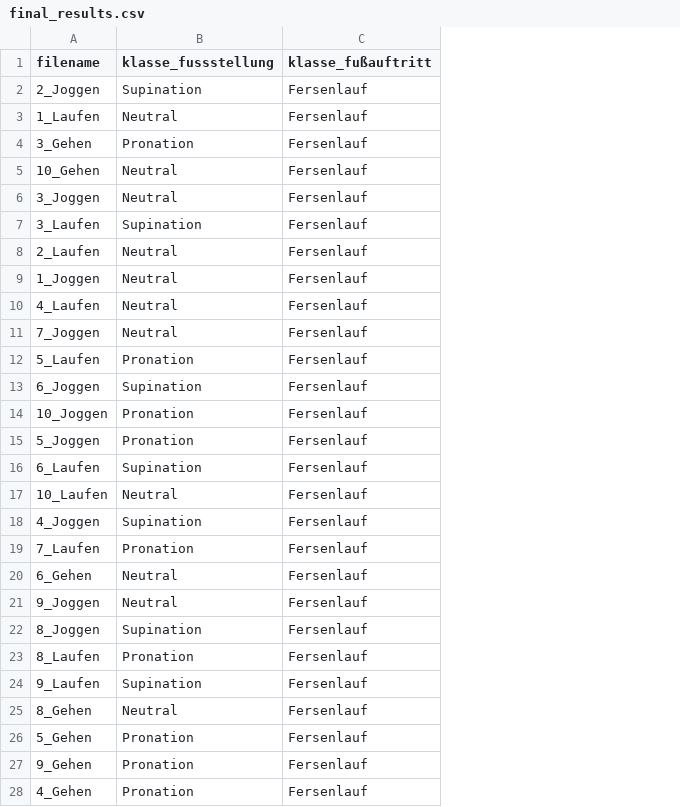
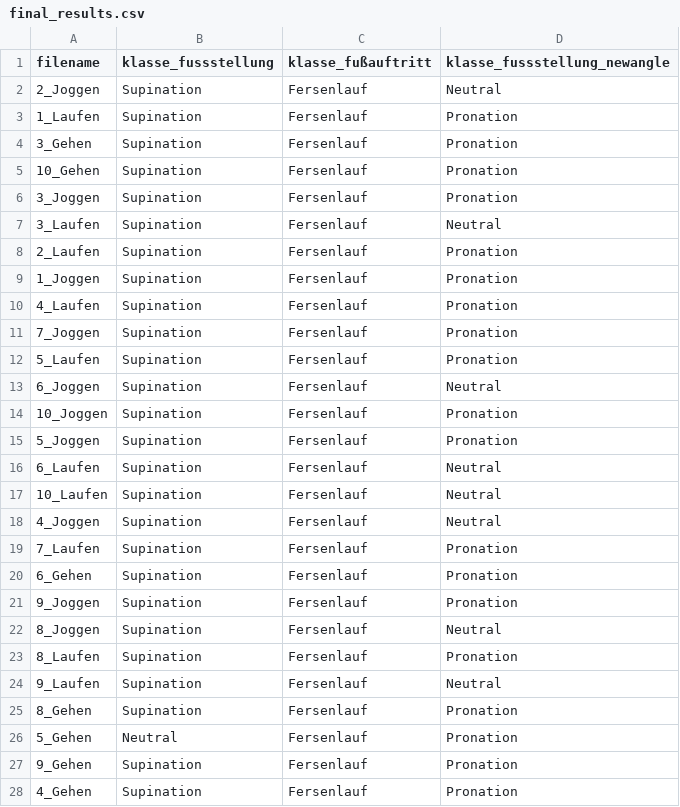
Before and after one commit to KaiKustermann/Sports-Analytics, a CSV file: recommender/ergebnisse/final_results.csv, drawn as a sheet; only a part is shown; the diff covers the shown part only; the diff names each change by its address in the sheet, - before the commit and + after, or states it on an @@ line.

```diff
--- a/recommender/ergebnisse/final_results.csv
+++ b/recommender/ergebnisse/final_results.csv
+column D (klasse_fussstellung_newangle), rows 2-28: Neutral | Pronation | Pronation | Pronation | Pronation | Neutral | Pronation | Pronation | Pronation | Pronation | Pronation | Neutral | Pronation | Pronation | Neutral | Neutral | Neutral | Pronation | Pronation | Pronation | Neutral | Pronation | Neutral | Pronation | Pronation | Pronation | Pronation
-B3 (klasse_fussstellung): Neutral
+B3 (klasse_fussstellung): Supination
-B4 (klasse_fussstellung): Pronation
+B4 (klasse_fussstellung): Supination
-B5:B6 (klasse_fussstellung): Neutral
+B5:B6 (klasse_fussstellung): Supination
-B8:B11 (klasse_fussstellung): Neutral
+B8:B11 (klasse_fussstellung): Supination
-B12 (klasse_fussstellung): Pronation
+B12 (klasse_fussstellung): Supination
-B14:B15 (klasse_fussstellung): Pronation
+B14:B15 (klasse_fussstellung): Supination
-B17 (klasse_fussstellung): Neutral
+B17 (klasse_fussstellung): Supination
-B19 (klasse_fussstellung): Pronation
+B19 (klasse_fussstellung): Supination
-B20:B21 (klasse_fussstellung): Neutral
+B20:B21 (klasse_fussstellung): Supination
-B23 (klasse_fussstellung): Pronation
+B23 (klasse_fussstellung): Supination
-B25 (klasse_fussstellung): Neutral
+B25 (klasse_fussstellung): Supination
-B26 (klasse_fussstellung): Pronation
+B26 (klasse_fussstellung): Neutral
-B27:B28 (klasse_fussstellung): Pronation
+B27:B28 (klasse_fussstellung): Supination
```
Also changed, not shown: 3 edited cells elsewhere in this file, recommender/ergebnisse/results_fußstellung.csv, 11 other files.
